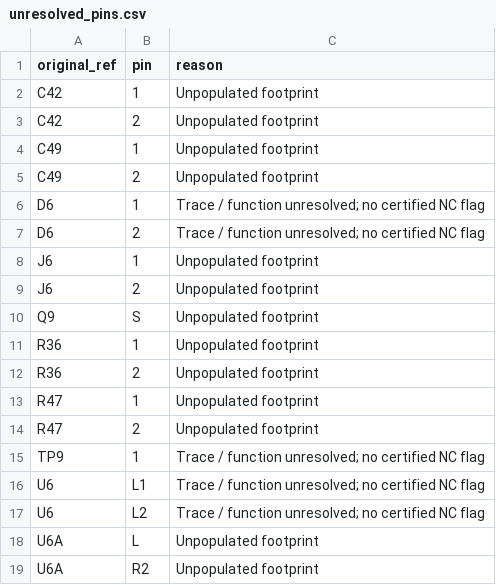
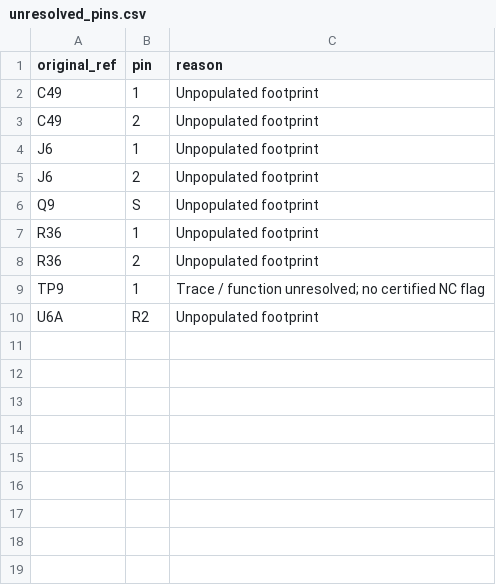
Before and after one commit to kerby2000/PetSafe-PCB, a CSV file: evidence/unresolved_pins.csv, drawn as a sheet; the diff names each change by its address in the sheet, - before the commit and + after, or states it on an @@ line.

```diff
--- a/evidence/unresolved_pins.csv
+++ b/evidence/unresolved_pins.csv
-row 2: C42 | 1 | Unpopulated footprint
-row 3: C42 | 2 | Unpopulated footprint
-row 6: D6 | 1 | Trace / function unresolved; no certified NC flag
-row 7: D6 | 2 | Trace / function unresolved; no certified NC flag
-row 13: R47 | 1 | Unpopulated footprint
-row 14: R47 | 2 | Unpopulated footprint
-row 16: U6 | L1 | Trace / function unresolved; no certified NC flag
-row 17: U6 | L2 | Trace / function unresolved; no certified NC flag
-row 18: U6A | L | Unpopulated footprint
```
Also changed, not shown: evidence/completion_audit.csv, evidence/components.csv, 41 other files.
